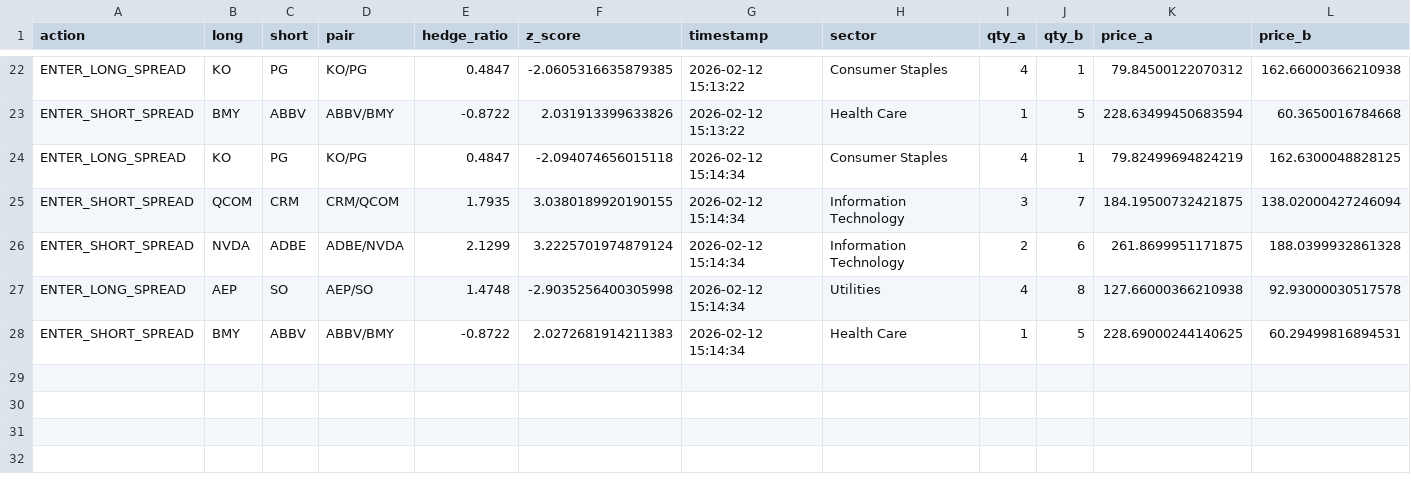
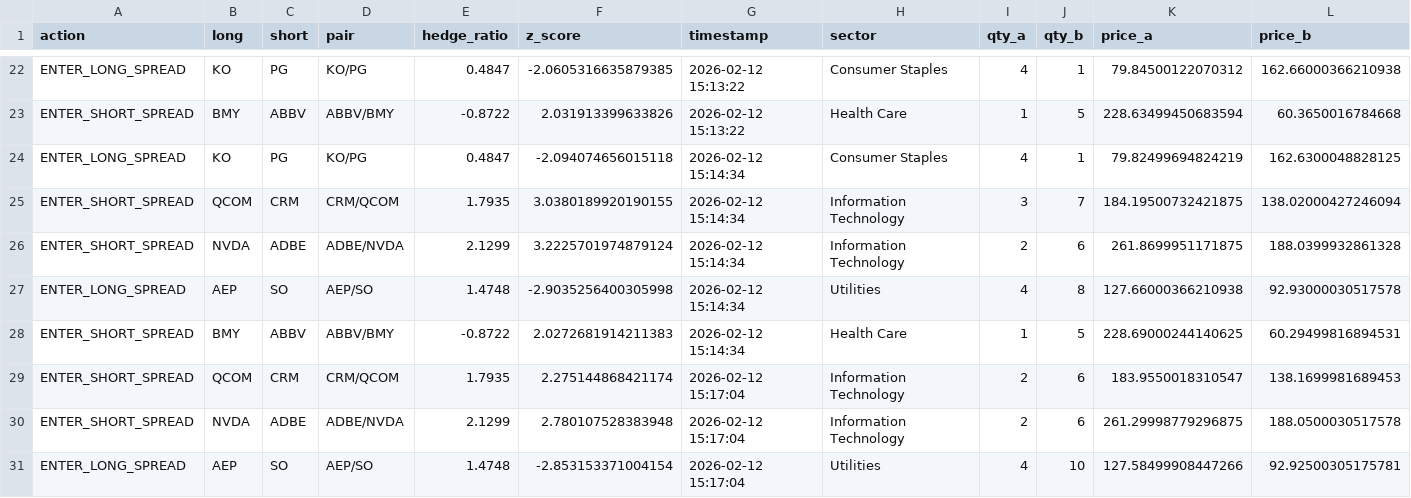
Before and after one commit to AidanJaghab/stat_arb, a CSV file: live_feed/signals.csv, drawn as a sheet; only a part is shown, gaps mark what is left out; rows hold the shown columns only; the diff names each change by its address in the sheet, - before the commit and + after, or states it on an @@ line.

Commit message:
trade actions tick #1 — 2026-02-12 15:17:04

```diff
--- a/live_feed/signals.csv
+++ b/live_feed/signals.csv
+row 29: ENTER_SHORT_SPREAD | QCOM | CRM | CRM/QCOM | 1.7935 | 2.275144868421174 | 2026-02-12 15:17:04 | Information Technology | 2 | 6 | 183.9550018310547 | 138.1699981689453
+row 30: ENTER_SHORT_SPREAD | NVDA | ADBE | ADBE/NVDA | 2.1299 | 2.780107528383948 | 2026-02-12 15:17:04 | Information Technology | 2 | 6 | 261.29998779296875 | 188.0500030517578
+row 31: ENTER_LONG_SPREAD | AEP | SO | AEP/SO | 1.4748 | -2.853153371004154 | 2026-02-12 15:17:04 | Utilities | 4 | 10 | 127.58499908447266 | 92.92500305175781
```
Also changed, not shown: live_feed/positions.csv, 1 other file.
